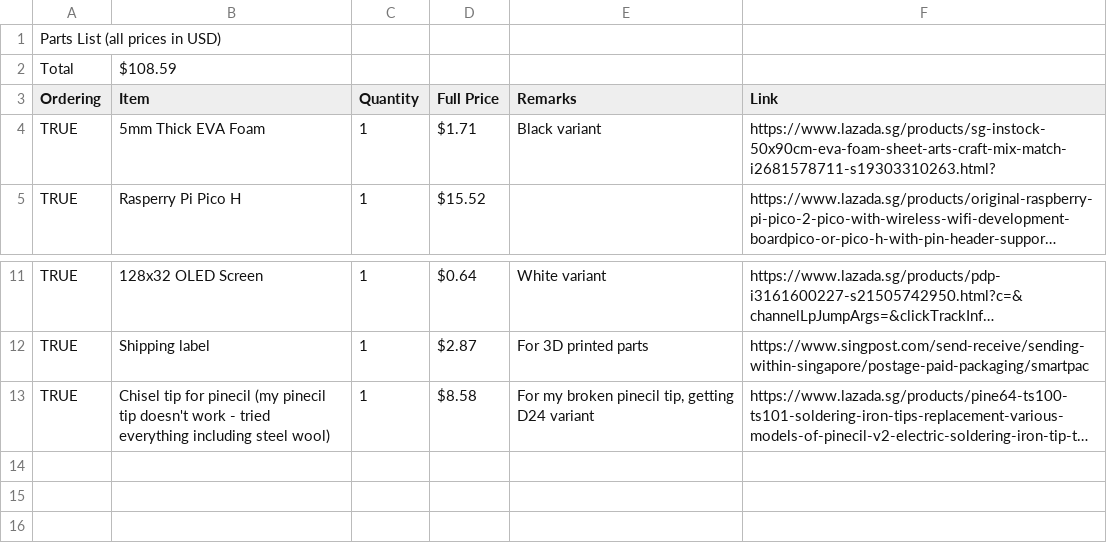
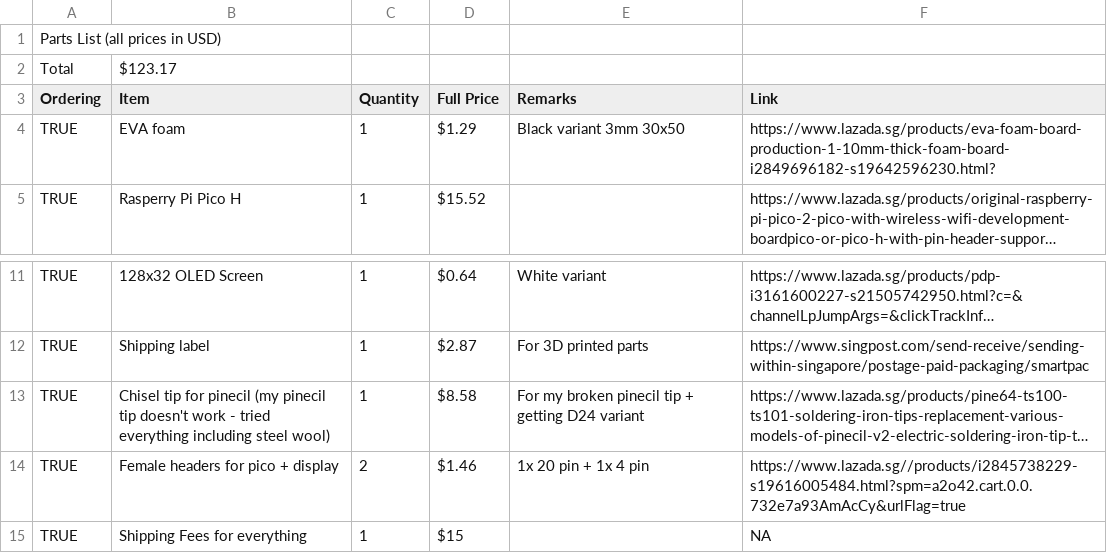
Before and after one commit to advaitconty/noir-keyboard-pro, a CSV file: BOM.csv, drawn as a sheet; only a part is shown, gaps mark what is left out; long unchanged cells end in …; the diff names each change by its address in the sheet, - before the commit and + after, or states it on an @@ line.

```diff
--- a/BOM.csv
+++ b/BOM.csv
-B2 (Item): $108.59
+B2 (Item): $123.17
-B4 (Item): 5mm Thick EVA Foam
+B4 (Item): EVA foam
-D4 (Full Price): $1.71
+D4 (Full Price): $1.29
-E4 (Remarks): Black variant
+E4 (Remarks): Black variant 3mm 30x50
-F4 (Link): https://www.lazada.sg/products/sg-instock-50x90cm-eva-foam-sheet-arts-craft-mix-match-i2681578711-s19303310263.html?
+F4 (Link): https://www.lazada.sg/products/eva-foam-board-production-1-10mm-thick-foam-board-i2849696182-s19642596230.html?
-E13 (Remarks): …broken pinecil tip, getting D24…
+E13 (Remarks): …broken pinecil tip + getting D24…
+row 14: TRUE | Female headers for pico + display | 2 | $1.46 | 1x 20 pin + 1x 4 pin | https://www.lazada.sg//products/i2845738229-s19616005484.html?spm=a2o42.cart.0.0.732e7a93AmAcCy&urlFlag=true
+row 15: TRUE | Shipping Fees for everything | 1 | $15 |  | NA
```
Also changed, not shown: 1 other file.
